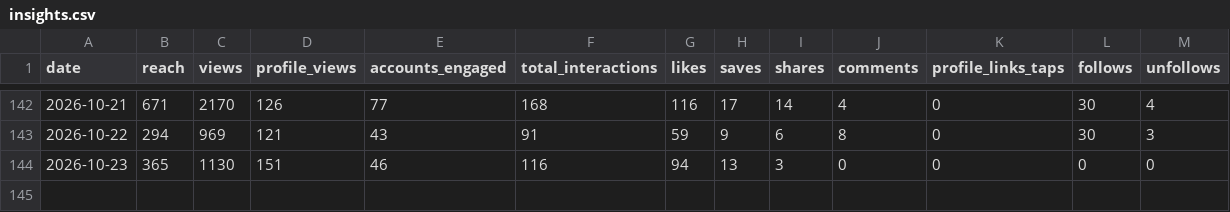
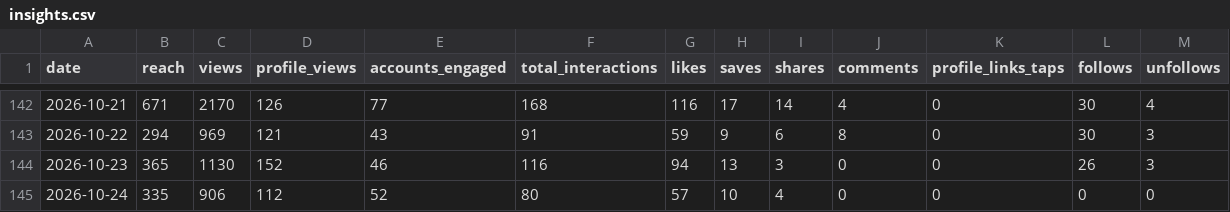
Before and after one commit to jaredartt/jaredartt-tracker, a CSV file: data/insights.csv, drawn as a sheet; only a part is shown, gaps mark what is left out.

```diff
--- a/data/insights.csv
+++ b/data/insights.csv
@@ -143,2 +143,3 @@ date,reach,views,profile_views,accounts_engaged,total_interactions,likes,saves,s
 2026-10-22,294,969,121,43,91,59,9,6,8,0,30,3
-2026-10-23,365,1130,151,46,116,94,13,3,0,0,0,0
+2026-10-23,365,1130,152,46,116,94,13,3,0,0,26,3
+2026-10-24,335,906,112,52,80,57,10,4,0,0,0,0
```
Also changed, not shown: 1 other file.
